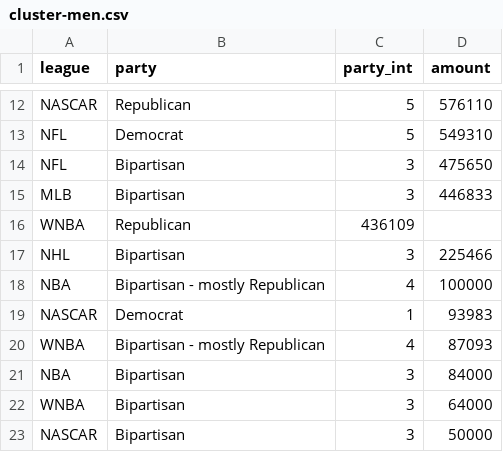
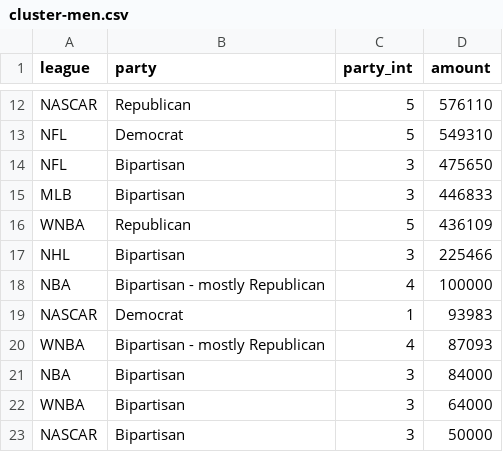
Before and after one commit to LizCColavita/CAPP30239_FA22, a CSV file: project/data/cluster-men.csv, drawn as a sheet; only a part is shown, gaps mark what is left out.

Commit message:
added cluster charts

```diff
--- a/project/data/cluster-men.csv
+++ b/project/data/cluster-men.csv
@@ -15,3 +15,3 @@ NFL,Bipartisan,3,475650
 MLB,Bipartisan,3,446833
-WNBA,Republican,436109
+WNBA,Republican,5,436109
 NHL,Bipartisan,3,225466
```
Also changed, not shown: 4 other files.
